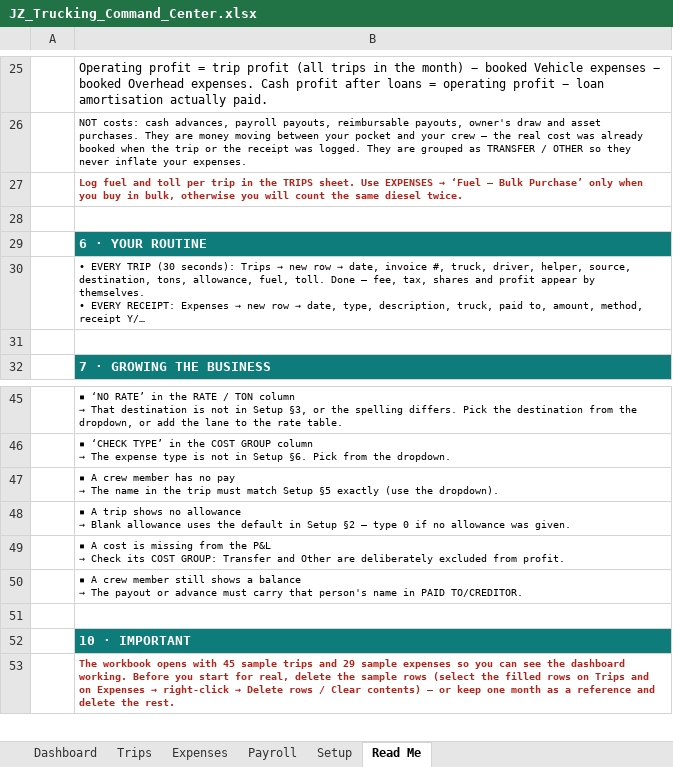
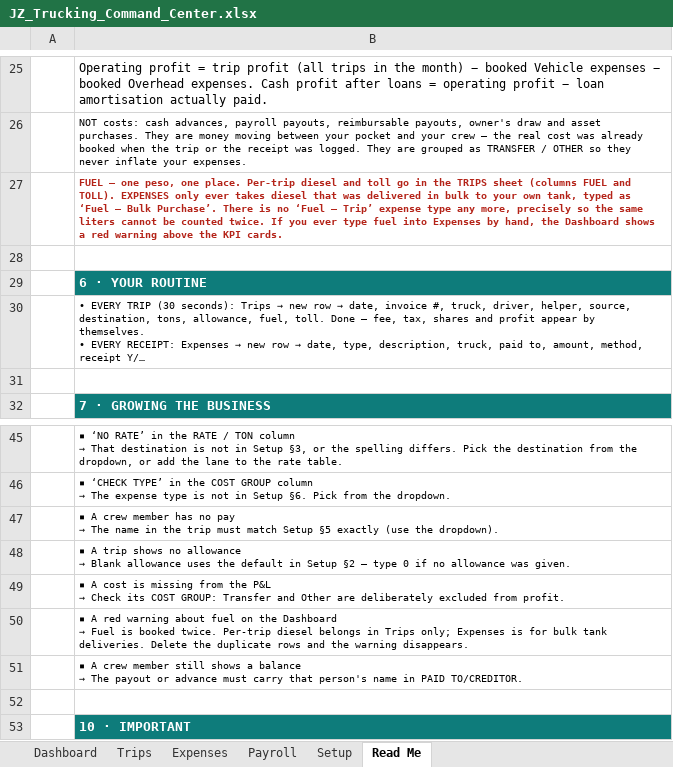
Before and after one commit to darkgambit/My_AI_Projects, an Excel workbook: JZ_Trucking_Command_Center.xlsx, sheet Read Me, drawn as a sheet; only a part is shown, gaps mark what is left out; the shorter side is filled out with more unchanged rows; long unchanged cells end in …; values as stored, in another font and other column widths than the file's, no borders; ↵ is a line break in a cell; the diff names each change by its address in the sheet, - before the commit and + after, or states it on an @@ line.

Commit message:
Prevent fuel double-counting: drop 'Fuel - Trip' expense type, add dashboard guard and clarify Read Me
Co-authored-by: arena-agent <297053741+arena-agent@users.noreply.github.com>

```diff
--- a/JZ_Trucking_Command_Center.xlsx (sheet Read Me)
+++ b/JZ_Trucking_Command_Center.xlsx (sheet Read Me)
@@ B27: Log fuel and toll per trip in the TRIPS sheet. Use EXPENSES → ‘Fuel – Bulk Purchase’ only when you buy in bulk, otherwise you will count the same diesel twice. → FUEL — one peso, one place. Per-trip diesel and toll go in the TRIPS sheet (columns FUEL and TOLL). EXPENSES only ever takes diesel that was delivered in bulk to your own tank, typed as ‘Fuel – Bulk Purchase’. There is no ‘Fuel – Trip’ expense type any more, precisely so the same liters cannot be counted twice. If you ever type fuel into Expenses by hand, the Dashboard shows a red warning above the KPI cards. @@
+row 50:  | ▪ A red warning about fuel on the Dashboard ↵ → Fuel is booked twice. Per-trip diesel belongs in Trips only; Expenses is for bulk tank deliveries. Delete the duplicate rows and the warning disappears.
```
Also changed, not shown: sheet Setup, sheet Dashboard, 2 other files.
